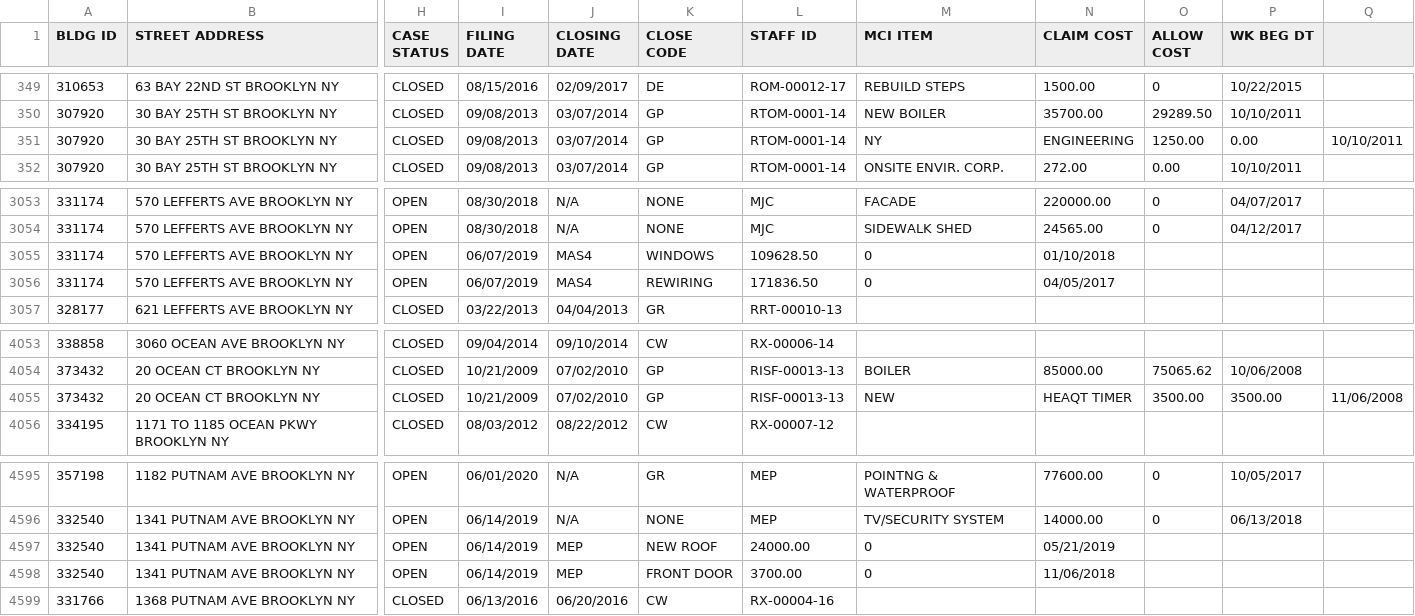
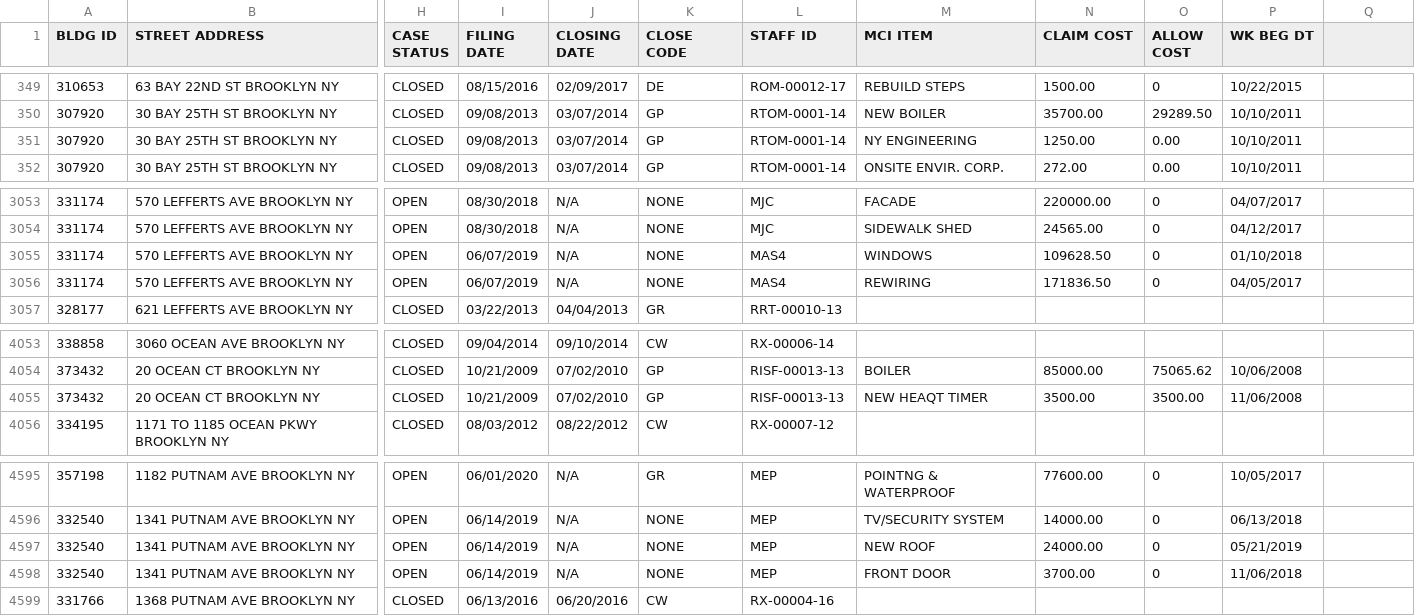
Before and after one commit to giovanni-da-rumore/nys-major-capital-improvements-parser, a CSV file: csvs/HUBC137_P531.csv, drawn as a sheet; only a part is shown, gaps mark what is left out; the diff covers the shown part only; the diff names each change by its address in the sheet, - before the commit and + after, or states it on an @@ line.

```diff
--- a/csvs/HUBC137_P531.csv
+++ b/csvs/HUBC137_P531.csv
-M351 (MCI ITEM): NY
+M351 (MCI ITEM): NY ENGINEERING
-N351 (CLAIM COST): ENGINEERING
+N351 (CLAIM COST): 1250.00
-O351 (ALLOW COST): 1250.00
+O351 (ALLOW COST): 0.00
-P351 (WK BEG DT): 0.00
+P351 (WK BEG DT): 10/10/2011
-Q351: 10/10/2011
+Q351: (empty)
-J3055:J3056 (CLOSING DATE): MAS4
+J3055:J3056 (CLOSING DATE): N/A
-K3055 (CLOSE CODE): WINDOWS
+K3055 (CLOSE CODE): NONE
-L3055 (STAFF ID): 109628.50
+L3055 (STAFF ID): MAS4
-M3055 (MCI ITEM): 0
+M3055 (MCI ITEM): WINDOWS
-N3055 (CLAIM COST): 01/10/2018
+N3055 (CLAIM COST): 109628.50
-O3055:O3056 (ALLOW COST): (empty)
+O3055:O3056 (ALLOW COST): 0
-P3055 (WK BEG DT): (empty)
+P3055 (WK BEG DT): 01/10/2018
-K3056 (CLOSE CODE): REWIRING
+K3056 (CLOSE CODE): NONE
-L3056 (STAFF ID): 171836.50
+L3056 (STAFF ID): MAS4
-M3056 (MCI ITEM): 0
+M3056 (MCI ITEM): REWIRING
-N3056 (CLAIM COST): 04/05/2017
+N3056 (CLAIM COST): 171836.50
-P3056 (WK BEG DT): (empty)
+P3056 (WK BEG DT): 04/05/2017
-M4055 (MCI ITEM): NEW
+M4055 (MCI ITEM): NEW HEAQT TIMER
-N4055 (CLAIM COST): HEAQT TIMER
+N4055 (CLAIM COST): 3500.00
-P4055 (WK BEG DT): 3500.00
+P4055 (WK BEG DT): 11/06/2008
-Q4055: 11/06/2008
+Q4055: (empty)
-J4597:J4598 (CLOSING DATE): MEP
+J4597:J4598 (CLOSING DATE): N/A
-K4597 (CLOSE CODE): NEW ROOF
+K4597 (CLOSE CODE): NONE
-L4597 (STAFF ID): 24000.00
+L4597 (STAFF ID): MEP
-M4597 (MCI ITEM): 0
+M4597 (MCI ITEM): NEW ROOF
-N4597 (CLAIM COST): 05/21/2019
+N4597 (CLAIM COST): 24000.00
-O4597:O4598 (ALLOW COST): (empty)
+O4597:O4598 (ALLOW COST): 0
-P4597 (WK BEG DT): (empty)
+P4597 (WK BEG DT): 05/21/2019
-K4598 (CLOSE CODE): FRONT DOOR
+K4598 (CLOSE CODE): NONE
-L4598 (STAFF ID): 3700.00
+L4598 (STAFF ID): MEP
-M4598 (MCI ITEM): 0
+M4598 (MCI ITEM): FRONT DOOR
-N4598 (CLAIM COST): 11/06/2018
+N4598 (CLAIM COST): 3700.00
-P4598 (WK BEG DT): (empty)
+P4598 (WK BEG DT): 11/06/2018
```
Also changed, not shown: 81 edited cells elsewhere in this file, csvs/HUBC137_P530.csv, csvs/HUBC137_P533.csv, 2 other files.
